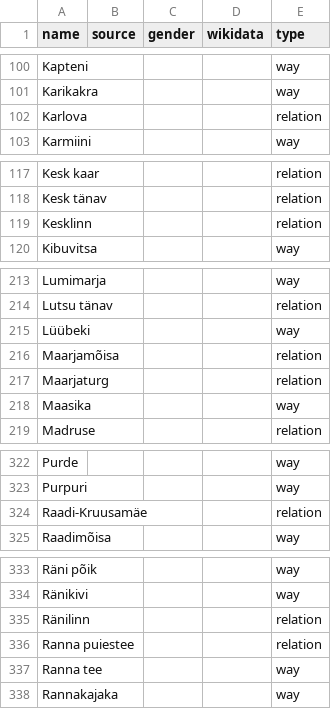
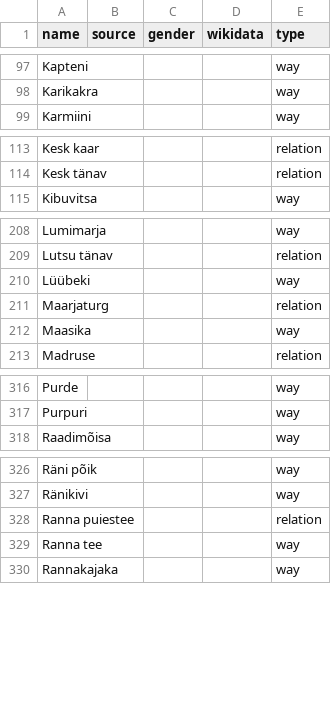
Before and after one commit to EqualStreetNames/equalstreetnames-tartu, a CSV file: data/other.csv, drawn as a sheet; only a part is shown, gaps mark what is left out; the diff covers the shown part only; the diff names each change by its address in the sheet, - before the commit and + after, or states it on an @@ line.

```diff
--- a/data/other.csv
+++ b/data/other.csv
-row 102: Karlova |  |  |  | relation
-row 119: Kesklinn |  |  |  | relation
-row 216: Maarjamõisa |  |  |  | relation
-row 324: Raadi-Kruusamäe |  |  |  | relation
-row 335: Ränilinn |  |  |  | relation
```
Also changed, not shown: 14 removed rows and 2 edited cells elsewhere in this file, 3 other files.
